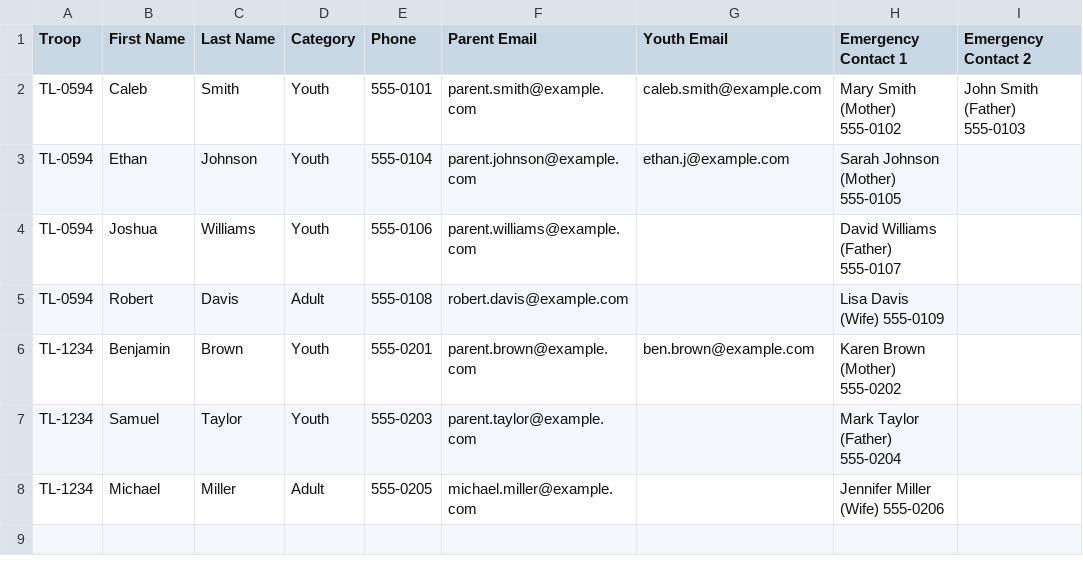
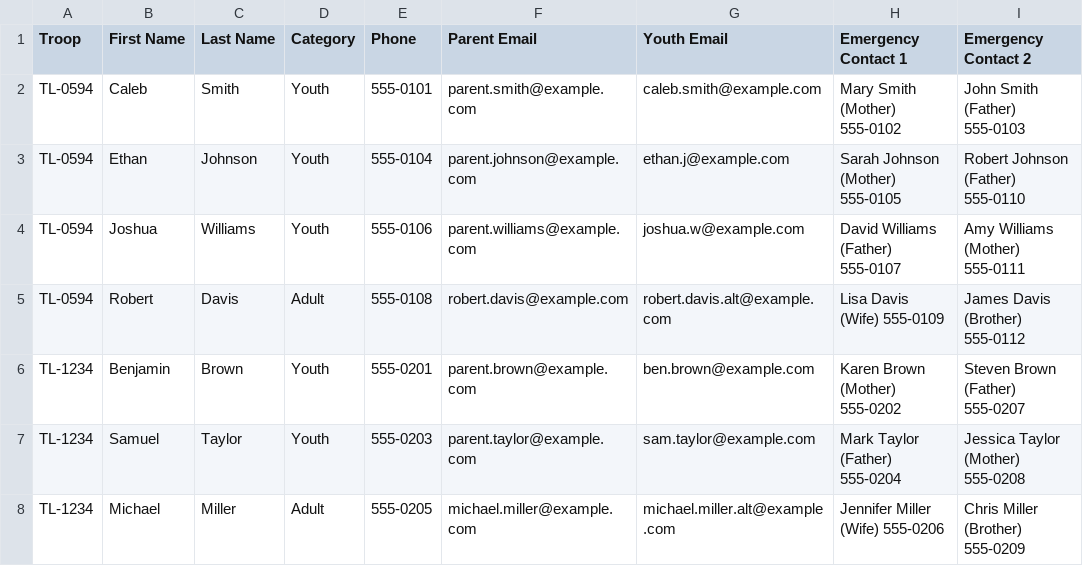
Before and after one commit to BenjamenMeyer/NightRunner, a CSV file: samples/sample_roster_traillife.csv, drawn as a sheet.

```diff
--- a/samples/sample_roster_traillife.csv
+++ b/samples/sample_roster_traillife.csv
@@ -2,7 +2,7 @@ Troop,First Name,Last Name,Category,Phone,Parent Email,Youth Email,Emergency Con
 TL-0594,Caleb,Smith,Youth,555-0101,parent.smith@example.com,caleb.smith@example.com,Mary Smith (Mother) 555-0102,John Smith (Father) 555-0103
-TL-0594,Ethan,Johnson,Youth,555-0104,parent.johnson@example.com,ethan.j@example.com,Sarah Johnson (Mother) 555-0105,
-TL-0594,Joshua,Williams,Youth,555-0106,parent.williams@example.com,,David Williams (Father) 555-0107,
-TL-0594,Robert,Davis,Adult,555-0108,robert.davis@example.com,,Lisa Davis (Wife) 555-0109,
-TL-1234,Benjamin,Brown,Youth,555-0201,parent.brown@example.com,ben.brown@example.com,Karen Brown (Mother) 555-0202,
-TL-1234,Samuel,Taylor,Youth,555-0203,parent.taylor@example.com,,Mark Taylor (Father) 555-0204,
-TL-1234,Michael,Miller,Adult,555-0205,michael.miller@example.com,,Jennifer Miller (Wife) 555-0206,
+TL-0594,Ethan,Johnson,Youth,555-0104,parent.johnson@example.com,ethan.j@example.com,Sarah Johnson (Mother) 555-0105,Robert Johnson (Father) 555-0110
+TL-0594,Joshua,Williams,Youth,555-0106,parent.williams@example.com,joshua.w@example.com,David Williams (Father) 555-0107,Amy Williams (Mother) 555-0111
+TL-0594,Robert,Davis,Adult,555-0108,robert.davis@example.com,robert.davis.alt@example.com,Lisa Davis (Wife) 555-0109,James Davis (Brother) 555-0112
+TL-1234,Benjamin,Brown,Youth,555-0201,parent.brown@example.com,ben.brown@example.com,Karen Brown (Mother) 555-0202,Steven Brown (Father) 555-0207
+TL-1234,Samuel,Taylor,Youth,555-0203,parent.taylor@example.com,sam.taylor@example.com,Mark Taylor (Father) 555-0204,Jessica Taylor (Mother) 555-0208
+TL-1234,Michael,Miller,Adult,555-0205,michael.miller@example.com,michael.miller.alt@example.com,Jennifer Miller (Wife) 555-0206,Chris Miller (Brother) 555-0209
```
Also changed, not shown: samples/sample_roster_ahg.csv.
